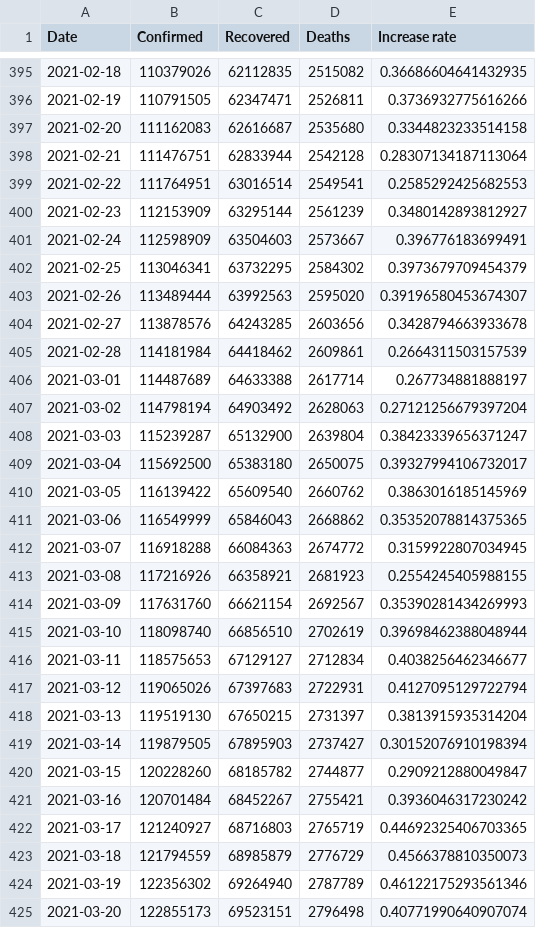
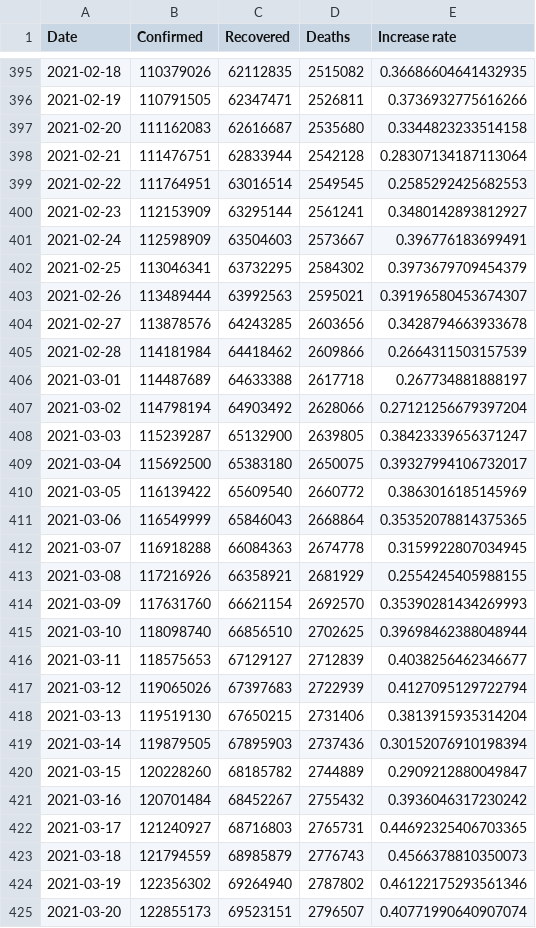
Before and after one commit to datasets/covid-19, a CSV file: data/worldwide-aggregate.csv, drawn as a sheet; only a part is shown, gaps mark what is left out; the diff covers the shown part only.

```diff
--- a/data/worldwide-aggregate.csv
+++ b/data/worldwide-aggregate.csv
@@ -398,28 +398,28 @@ Date,Confirmed,Recovered,Deaths,Increase rate
 2021-02-21,111476751,62833944,2542128,0.28307134187113064
-2021-02-22,111764951,63016514,2549541,0.2585292425682553
-2021-02-23,112153909,63295144,2561239,0.3480142893812927
+2021-02-22,111764951,63016514,2549545,0.2585292425682553
+2021-02-23,112153909,63295144,2561241,0.3480142893812927
 2021-02-24,112598909,63504603,2573667,0.396776183699491
 2021-02-25,113046341,63732295,2584302,0.3973679709454379
-2021-02-26,113489444,63992563,2595020,0.39196580453674307
+2021-02-26,113489444,63992563,2595021,0.39196580453674307
 2021-02-27,113878576,64243285,2603656,0.3428794663933678
-2021-02-28,114181984,64418462,2609861,0.2664311503157539
-2021-03-01,114487689,64633388,2617714,0.267734881888197
-2021-03-02,114798194,64903492,2628063,0.27121256679397204
-2021-03-03,115239287,65132900,2639804,0.38423339656371247
+2021-02-28,114181984,64418462,2609866,0.2664311503157539
+2021-03-01,114487689,64633388,2617718,0.267734881888197
+2021-03-02,114798194,64903492,2628066,0.27121256679397204
+2021-03-03,115239287,65132900,2639805,0.38423339656371247
 2021-03-04,115692500,65383180,2650075,0.39327994106732017
-2021-03-05,116139422,65609540,2660762,0.3863016185145969
-2021-03-06,116549999,65846043,2668862,0.35352078814375365
-2021-03-07,116918288,66084363,2674772,0.3159922807034945
-2021-03-08,117216926,66358921,2681923,0.2554245405988155
-2021-03-09,117631760,66621154,2692567,0.35390281434269993
-2021-03-10,118098740,66856510,2702619,0.39698462388048944
-2021-03-11,118575653,67129127,2712834,0.4038256462346677
-2021-03-12,119065026,67397683,2722931,0.4127095129722794
-2021-03-13,119519130,67650215,2731397,0.3813915935314204
-2021-03-14,119879505,67895903,2737427,0.30152076910198394
-2021-03-15,120228260,68185782,2744877,0.2909212880049847
-2021-03-16,120701484,68452267,2755421,0.3936046317230242
-2021-03-17,121240927,68716803,2765719,0.44692325406703365
-2021-03-18,121794559,68985879,2776729,0.4566378810350073
-2021-03-19,122356302,69264940,2787789,0.46122175293561346
-2021-03-20,122855173,69523151,2796498,0.40771990640907074
+2021-03-05,116139422,65609540,2660772,0.3863016185145969
+2021-03-06,116549999,65846043,2668864,0.35352078814375365
+2021-03-07,116918288,66084363,2674778,0.3159922807034945
+2021-03-08,117216926,66358921,2681929,0.2554245405988155
+2021-03-09,117631760,66621154,2692570,0.35390281434269993
+2021-03-10,118098740,66856510,2702625,0.39698462388048944
+2021-03-11,118575653,67129127,2712839,0.4038256462346677
+2021-03-12,119065026,67397683,2722939,0.4127095129722794
+2021-03-13,119519130,67650215,2731406,0.3813915935314204
+2021-03-14,119879505,67895903,2737436,0.30152076910198394
+2021-03-15,120228260,68185782,2744889,0.2909212880049847
+2021-03-16,120701484,68452267,2755432,0.3936046317230242
+2021-03-17,121240927,68716803,2765731,0.44692325406703365
+2021-03-18,121794559,68985879,2776743,0.4566378810350073
+2021-03-19,122356302,69264940,2787802,0.46122175293561346
+2021-03-20,122855173,69523151,2796507,0.40771990640907074
```
Also changed, not shown: 1 added row and 158 edited cells elsewhere in this file, data/key-countries-pivoted.csv, 1 other file.
